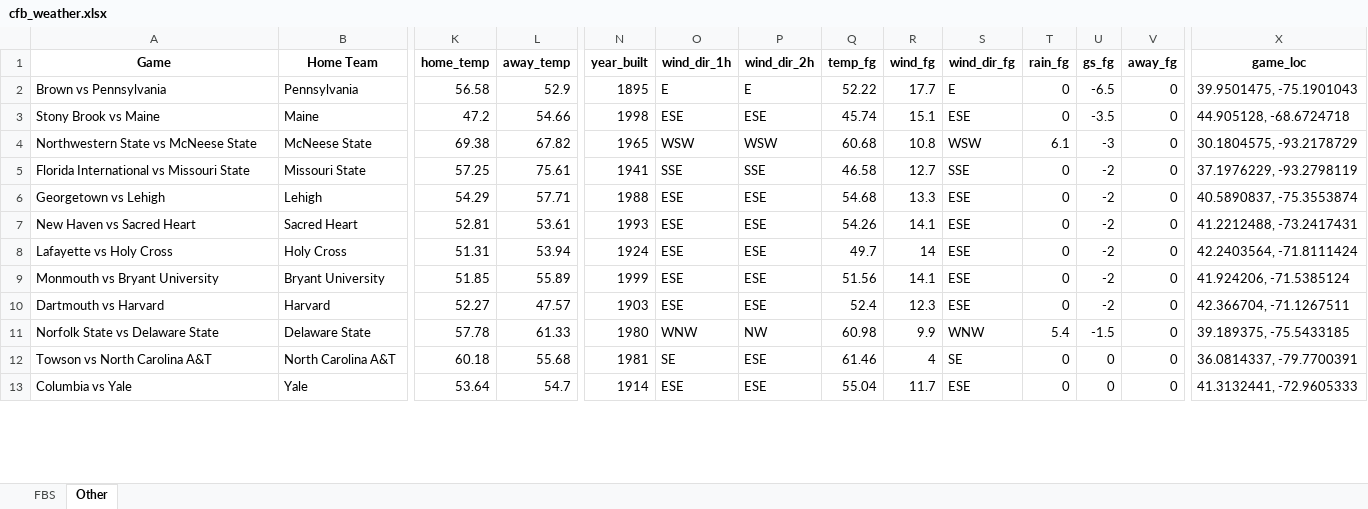
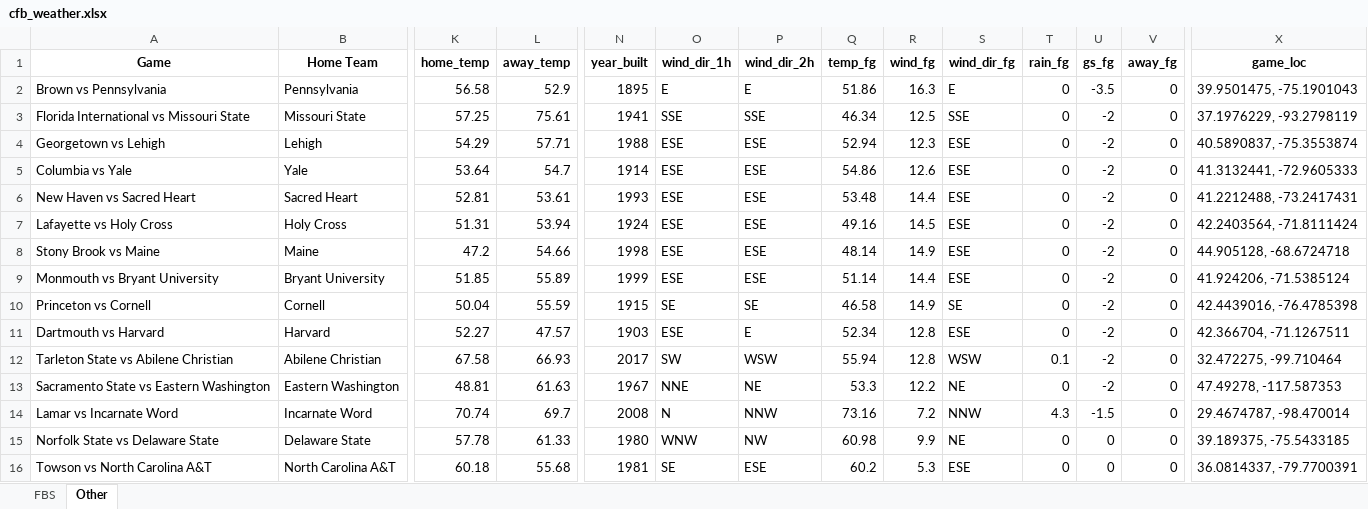
Before and after one commit to mslade50/football_weather, an Excel workbook: cfb_weather.xlsx, sheet Other, drawn as a sheet; only a part is shown, gaps mark what is left out; values as stored, in another font and other column widths than the file's, no borders; removed rows and columns are numbered as before the commit, all else as after; rows hold the shown columns only; the diff covers the shown part only; the diff names each change by its address in the sheet, - before the commit and + after, or states it on an @@ line.

```diff
--- a/cfb_weather.xlsx (sheet Other)
+++ b/cfb_weather.xlsx (sheet Other)
-Q2 (temp_fg): 52.22
+Q2 (temp_fg): 51.86
-R2 (wind_fg): 17.7
+R2 (wind_fg): 16.3
-U2 (gs_fg): -6.5
+U2 (gs_fg): -3.5
-row 3: Stony Brook vs Maine | Maine | 47.2 | 54.66 | 1998 | ESE | ESE | 45.74 | 15.1 | ESE | 0 | -3.5 | 0 | 44.905128, -68.6724718
-row 4: Northwestern State vs McNeese State | McNeese State | 69.38 | 67.82 | 1965 | WSW | WSW | 60.68 | 10.8 | WSW | 6.1 | -3 | 0 | 30.1804575, -93.2178729
-Q3 (temp_fg): 46.58
+Q3 (temp_fg): 46.34
-R3 (wind_fg): 12.7
+R3 (wind_fg): 12.5
-Q4 (temp_fg): 54.68
+Q4 (temp_fg): 52.94
-R4 (wind_fg): 13.3
+R4 (wind_fg): 12.3
+row 5: Columbia vs Yale | Yale | 53.64 | 54.7 | 1914 | ESE | ESE | 54.86 | 12.6 | ESE | 0 | -2 | 0 | 41.3132441, -72.9605333
-Q6 (temp_fg): 54.26
+Q6 (temp_fg): 53.48
-R6 (wind_fg): 14.1
+R6 (wind_fg): 14.4
-Q7 (temp_fg): 49.7
+Q7 (temp_fg): 49.16
-R7 (wind_fg): 14
+R7 (wind_fg): 14.5
+row 8: Stony Brook vs Maine | Maine | 47.2 | 54.66 | 1998 | ESE | ESE | 48.14 | 14.9 | ESE | 0 | -2 | 0 | 44.905128, -68.6724718
-Q9 (temp_fg): 51.56
+Q9 (temp_fg): 51.14
-R9 (wind_fg): 14.1
+R9 (wind_fg): 14.4
+row 10: Princeton vs Cornell | Cornell | 50.04 | 55.59 | 1915 | SE | SE | 46.58 | 14.9 | SE | 0 | -2 | 0 | 42.4439016, -76.4785398
-P11 (wind_dir_2h): ESE
+P11 (wind_dir_2h): E
-Q11 (temp_fg): 52.4
+Q11 (temp_fg): 52.34
-R11 (wind_fg): 12.3
+R11 (wind_fg): 12.8
+row 12: Tarleton State vs Abilene Christian | Abilene Christian | 67.58 | 66.93 | 2017 | SW | WSW | 55.94 | 12.8 | WSW | 0.1 | -2 | 0 | 32.472275, -99.710464
+row 13: Sacramento State vs Eastern Washington | Eastern Washington | 48.81 | 61.63 | 1967 | NNE | NE | 53.3 | 12.2 | NE | 0 | -2 | 0 | 47.49278, -117.587353
+row 14: Lamar vs Incarnate Word | Incarnate Word | 70.74 | 69.7 | 2008 | N | NNW | 73.16 | 7.2 | NNW | 4.3 | -1.5 | 0 | 29.4674787, -98.470014
-S15 (wind_dir_fg): WNW
+S15 (wind_dir_fg): NE
-T15 (rain_fg): 5.4
+T15 (rain_fg): 0
-U15 (gs_fg): -1.5
+U15 (gs_fg): 0
-Q16 (temp_fg): 61.46
+Q16 (temp_fg): 60.2
-R16 (wind_fg): 4
+R16 (wind_fg): 5.3
-S16 (wind_dir_fg): SE
+S16 (wind_dir_fg): ESE
-row 13: Columbia vs Yale | Yale | 53.64 | 54.7 | 1914 | ESE | ESE | 55.04 | 11.7 | ESE | 0 | 0 | 0 | 41.3132441, -72.9605333
```
Also changed, not shown: 1 added row, 4 removed rows and 107 edited cells elsewhere in this sheet, sheet FBS.
